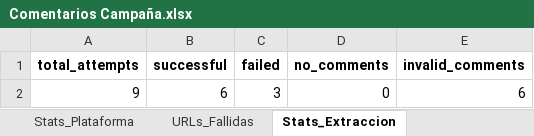
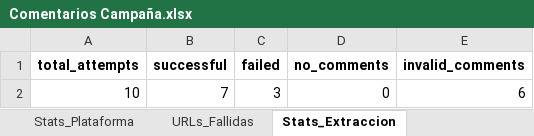
Before and after one commit to sociallisteningalpina-lang/prueba, an Excel workbook: Comentarios Campaña.xlsx, sheet Stats_Extraccion, drawn as a sheet; values as stored, in another font and other column widths than the file's, no borders; the diff names each change by its address in the sheet, - before the commit and + after, or states it on an @@ line.

```diff
--- a/Comentarios Campaña.xlsx (sheet Stats_Extraccion)
+++ b/Comentarios Campaña.xlsx (sheet Stats_Extraccion)
-A2 (total_attempts): 9
+A2 (total_attempts): 10
-B2 (successful): 6
+B2 (successful): 7
```
Also changed, not shown: sheet Comentarios, sheet Resumen_Posts, sheet Stats_Plataforma, 1 other file.
